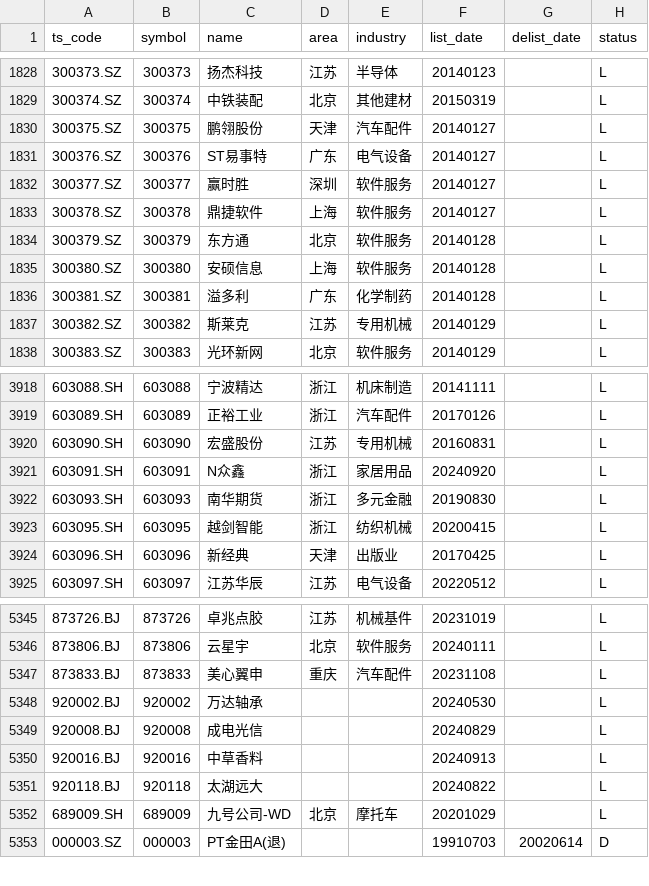
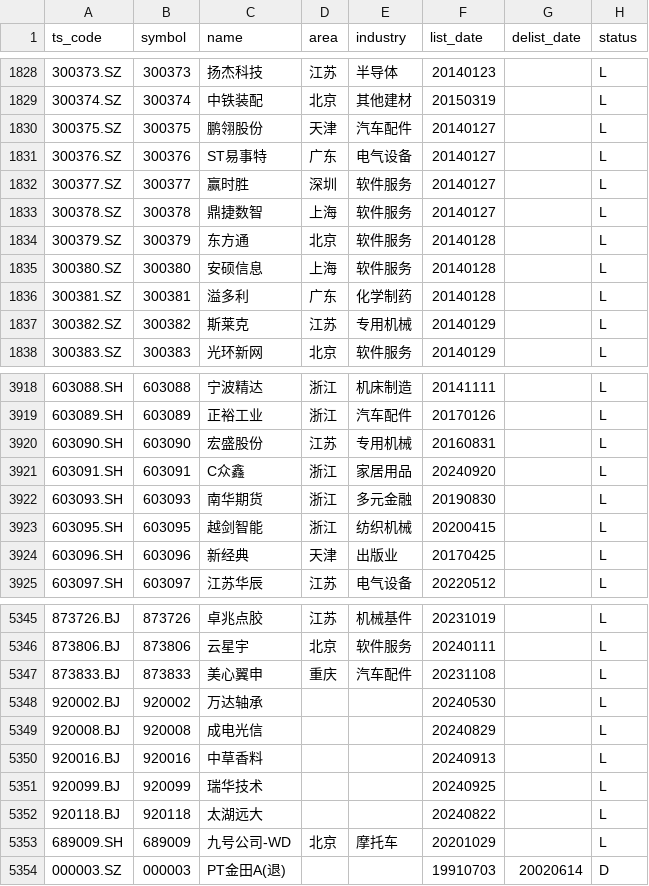
Before and after one commit to AFAN-LIFE/macropage, a CSV file: data/stock_basic.csv, drawn as a sheet; only a part is shown, gaps mark what is left out.

```diff
--- a/data/stock_basic.csv
+++ b/data/stock_basic.csv
@@ -1832,3 +1832,3 @@ ts_code,symbol,name,area,industry,list_date,delist_date,status
 300377.SZ,300377,赢时胜,深圳,软件服务,20140127,,L
-300378.SZ,300378,鼎捷软件,上海,软件服务,20140127,,L
+300378.SZ,300378,鼎捷数智,上海,软件服务,20140127,,L
 300379.SZ,300379,东方通,北京,软件服务,20140128,,L
@@ -3920,3 +3920,3 @@ ts_code,symbol,name,area,industry,list_date,delist_date,status
 603090.SH,603090,宏盛股份,江苏,专用机械,20160831,,L
-603091.SH,603091,N众鑫,浙江,家居用品,20240920,,L
+603091.SH,603091,C众鑫,浙江,家居用品,20240920,,L
 603093.SH,603093,南华期货,浙江,多元金融,20190830,,L
@@ -5350,2 +5350,3 @@ ts_code,symbol,name,area,industry,list_date,delist_date,status
 920016.BJ,920016,中草香料,,,20240913,,L
+920099.BJ,920099,瑞华技术,,,20240925,,L
 920118.BJ,920118,太湖远大,,,20240822,,L
```
Also changed, not shown: data/tf_continuous.csv, data/yield.csv, 1 other file.
